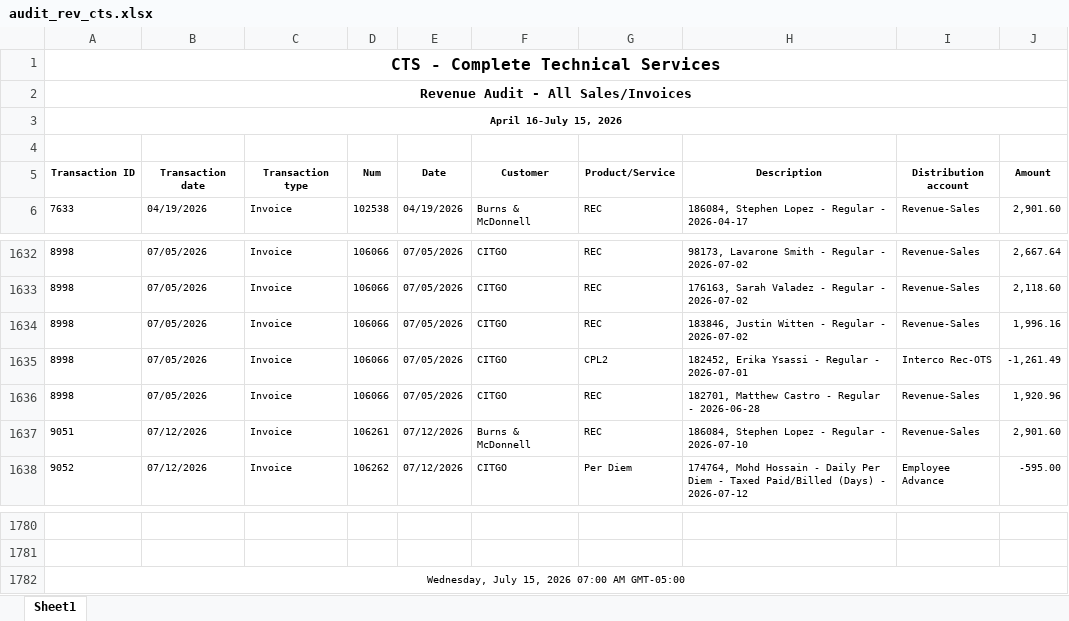
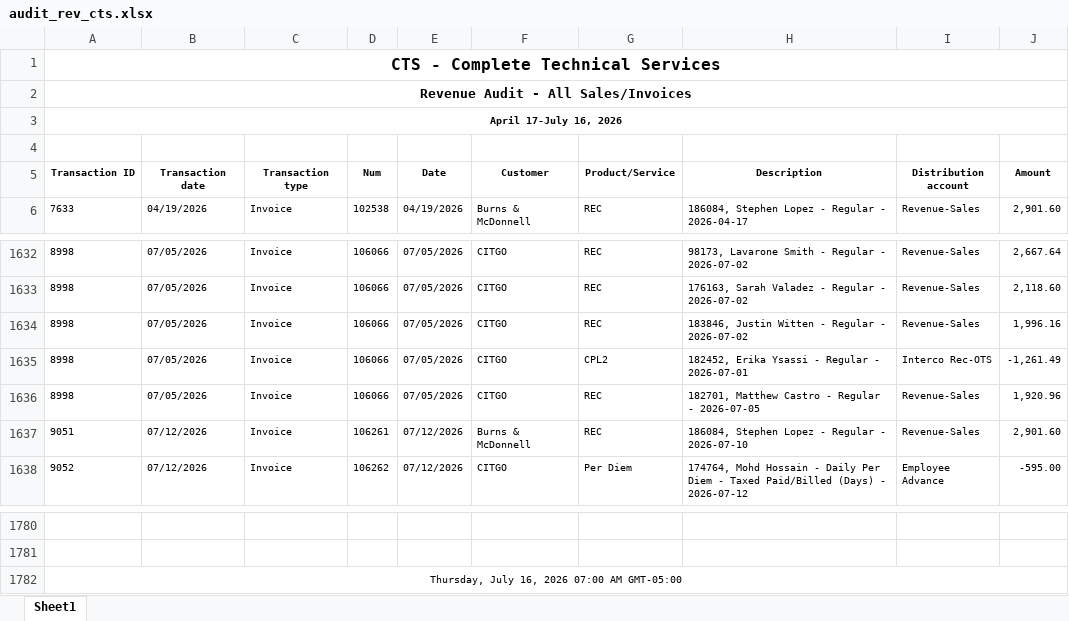
Before and after one commit to Pwilson37OTS/oaktree-invoice-reconciler, an Excel workbook: data/audit_rev_cts.xlsx, sheet Sheet1, drawn as a sheet; only a part is shown, gaps mark what is left out; values as stored, in another font and other column widths than the file's, no borders; the diff names each change by its address in the sheet, - before the commit and + after, or states it on an @@ line.

```diff
--- a/data/audit_rev_cts.xlsx (sheet Sheet1)
+++ b/data/audit_rev_cts.xlsx (sheet Sheet1)
-A3 (Transaction ID): April 16-July 15, 2026
+A3 (Transaction ID): April 17-July 16, 2026
-H1636 (Description): 182701, Matthew Castro - Regular - 2026-06-28
+H1636 (Description): 182701, Matthew Castro - Regular - 2026-07-05
-A1782 (Transaction ID): Wednesday, July 15, 2026 07:00 AM GMT-05:00
+A1782 (Transaction ID): Thursday, July 16, 2026 07:00 AM GMT-05:00
```
Also changed, not shown: data/audit_rev_ots.xlsx, data/billable_charges.xlsx, 1 other file.
